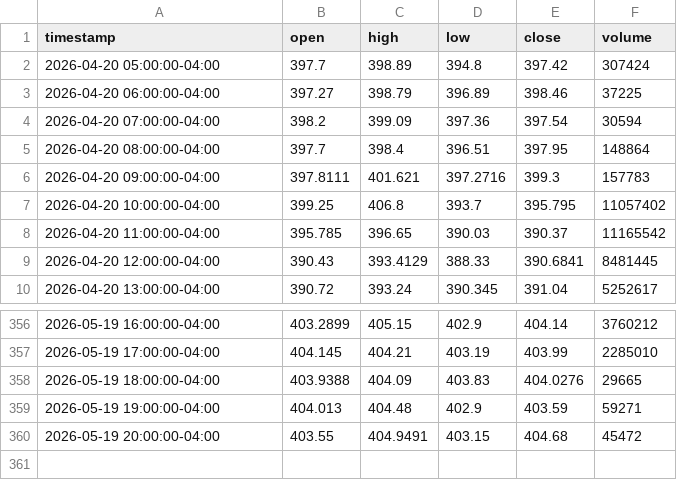
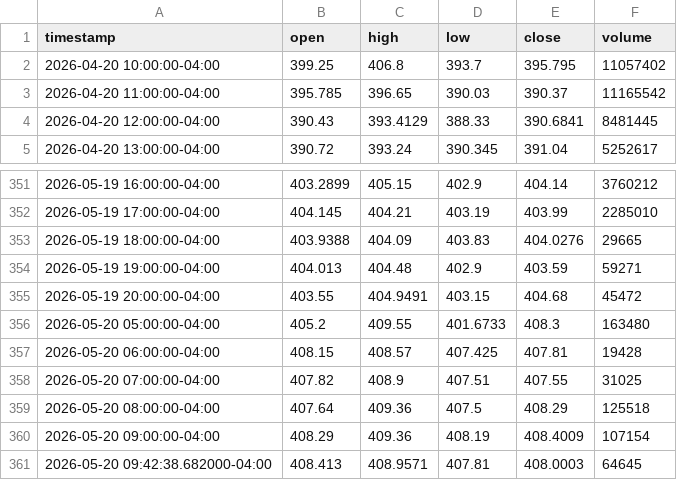
Before and after one commit to ebimor/market_signals, a CSV file: backend/data/cache/TSLA_60m.csv, drawn as a sheet; only a part is shown, gaps mark what is left out; removed rows and columns are numbered as before the commit, all else as after; the diff names each change by its address in the sheet, - before the commit and + after, or states it on an @@ line.

```diff
--- a/backend/data/cache/TSLA_60m.csv
+++ b/backend/data/cache/TSLA_60m.csv
-row 2: 2026-04-20 05:00:00-04:00 | 397.7 | 398.89 | 394.8 | 397.42 | 307424
-row 3: 2026-04-20 06:00:00-04:00 | 397.27 | 398.79 | 396.89 | 398.46 | 37225
-row 4: 2026-04-20 07:00:00-04:00 | 398.2 | 399.09 | 397.36 | 397.54 | 30594
-row 5: 2026-04-20 08:00:00-04:00 | 397.7 | 398.4 | 396.51 | 397.95 | 148864
-row 6: 2026-04-20 09:00:00-04:00 | 397.8111 | 401.621 | 397.2716 | 399.3 | 157783
+row 356: 2026-05-20 05:00:00-04:00 | 405.2 | 409.55 | 401.6733 | 408.3 | 163480
+row 357: 2026-05-20 06:00:00-04:00 | 408.15 | 408.57 | 407.425 | 407.81 | 19428
+row 358: 2026-05-20 07:00:00-04:00 | 407.82 | 408.9 | 407.51 | 407.55 | 31025
+row 359: 2026-05-20 08:00:00-04:00 | 407.64 | 409.36 | 407.5 | 408.29 | 125518
+row 360: 2026-05-20 09:00:00-04:00 | 408.29 | 409.36 | 408.19 | 408.4009 | 107154
+row 361: 2026-05-20 09:42:38.682000-04:00 | 408.413 | 408.9571 | 407.81 | 408.0003 | 64645
```
Also changed, not shown: backend/data/cache/AAPL_1d.csv, backend/data/cache/MA_60m.csv, 32 other files.
